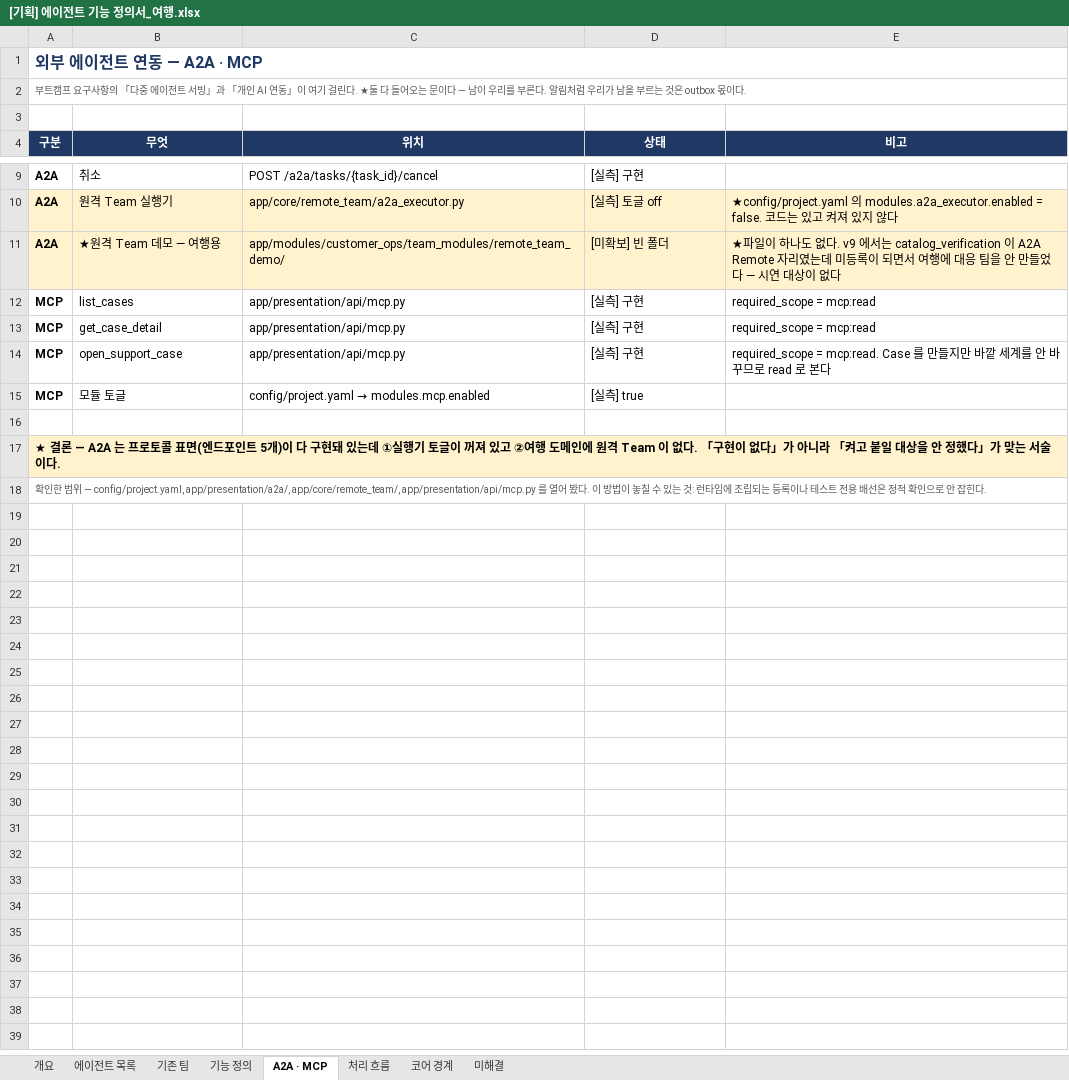
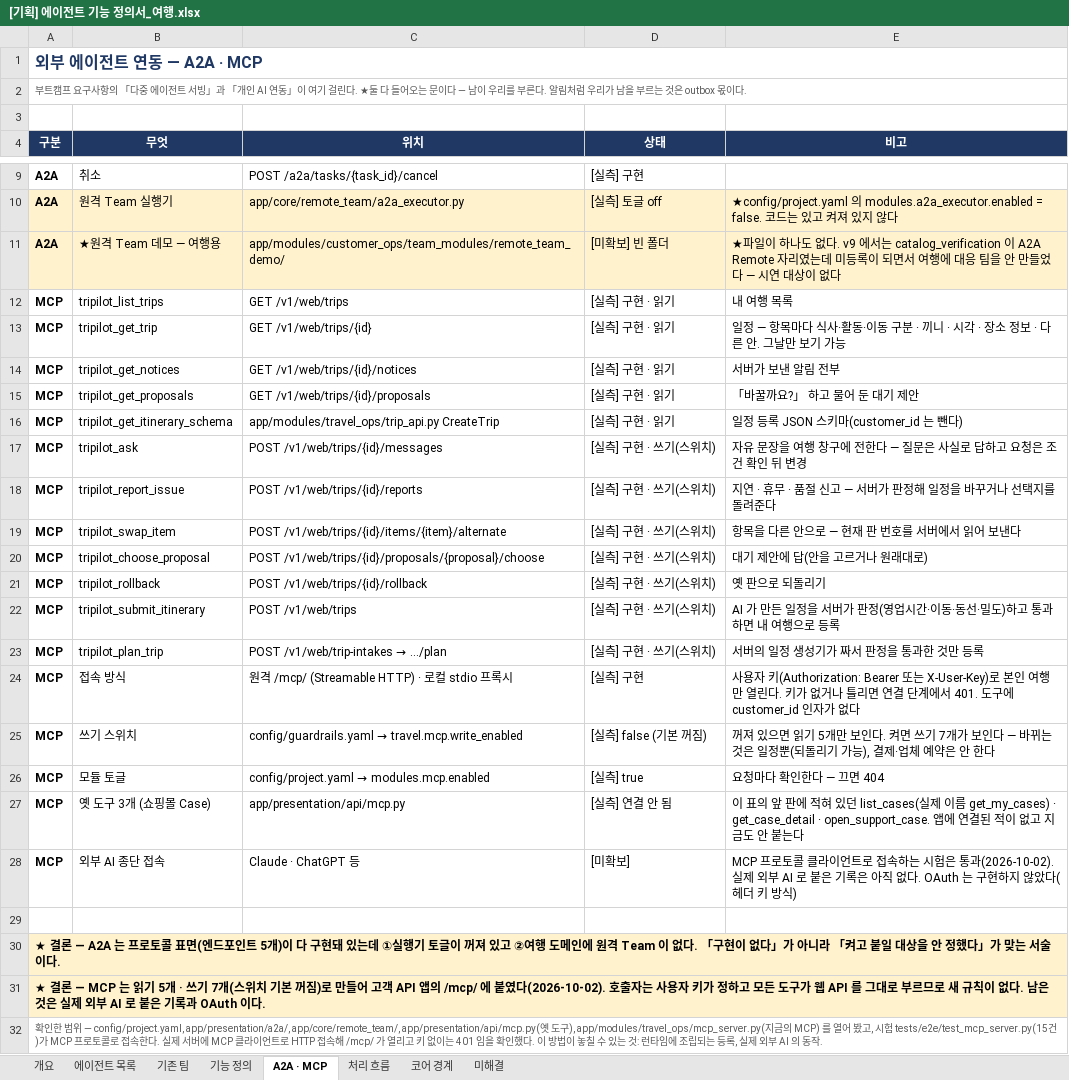
Before and after one commit to SKNETWORKS-FAMILY-AICAMP/SKN32-FINAL-6TEAM, an Excel workbook: program/산출물양식/[기획] 에이전트 기능 정의서_여행.xlsx, sheet A2A · MCP, drawn as a sheet; only a part is shown, gaps mark what is left out; values as stored, in another font and other column widths than the file's, no borders; addresses are those after the commit; the diff names each change by its address in the sheet, - before the commit and + after, or states it on an @@ line.

```diff
--- a/program/산출물양식/[기획] 에이전트 기능 정의서_여행.xlsx (sheet A2A · MCP)
+++ b/program/산출물양식/[기획] 에이전트 기능 정의서_여행.xlsx (sheet A2A · MCP)
+row 12: MCP | tripilot_list_trips | GET /v1/web/trips | [실측] 구현 · 읽기 | 내 여행 목록
+row 13: MCP | tripilot_get_trip | GET /v1/web/trips/{id} | [실측] 구현 · 읽기 | 일정 — 항목마다 식사·활동·이동 구분 · 끼니 · 시각 · 장소 정보 · 다른 안. 그날만 보기 가능
-B14 (무엇): list_cases
+B14 (무엇): tripilot_get_notices
-C14 (위치): app/presentation/api/mcp.py
+C14 (위치): GET /v1/web/trips/{id}/notices
-D14 (상태): [실측] 구현
+D14 (상태): [실측] 구현 · 읽기
-E14 (비고): required_scope = mcp:read
+E14 (비고): 서버가 보낸 알림 전부
+row 15: MCP | tripilot_get_proposals | GET /v1/web/trips/{id}/proposals | [실측] 구현 · 읽기 | 「바꿀까요?」 하고 물어 둔 대기 제안
-B16 (무엇): get_case_detail
+B16 (무엇): tripilot_get_itinerary_schema
-C16 (위치): app/presentation/api/mcp.py
+C16 (위치): app/modules/travel_ops/trip_api.py CreateTrip
-D16 (상태): [실측] 구현
+D16 (상태): [실측] 구현 · 읽기
-E16 (비고): required_scope = mcp:read
+E16 (비고): 일정 등록 JSON 스키마(customer_id 는 뺀다)
+row 17: MCP | tripilot_ask | POST /v1/web/trips/{id}/messages | [실측] 구현 · 쓰기(스위치) | 자유 문장을 여행 창구에 전한다 — 질문은 사실로 답하고 요청은 조건 확인 뒤 변경
+row 18: MCP | tripilot_report_issue | POST /v1/web/trips/{id}/reports | [실측] 구현 · 쓰기(스위치) | 지연 · 휴무 · 품절 신고 — 서버가 판정해 일정을 바꾸거나 선택지를 돌려준다
+row 19: MCP | tripilot_swap_item | POST /v1/web/trips/{id}/items/{item}/alternate | [실측] 구현 · 쓰기(스위치) | 항목을 다른 안으로 — 현재 판 번호를 서버에서 읽어 보낸다
+row 20: MCP | tripilot_choose_proposal | POST /v1/web/trips/{id}/proposals/{proposal}/choose | [실측] 구현 · 쓰기(스위치) | 대기 제안에 답(안을 고르거나 원래대로)
+row 21: MCP | tripilot_rollback | POST /v1/web/trips/{id}/rollback | [실측] 구현 · 쓰기(스위치) | 옛 판으로 되돌리기
+row 22: MCP | tripilot_submit_itinerary | POST /v1/web/trips | [실측] 구현 · 쓰기(스위치) | AI 가 만든 일정을 서버가 판정(영업시간·이동·동선·밀도)하고 통과하면 내 여행으로 등록
+row 23: MCP | tripilot_plan_trip | POST /v1/web/trip-intakes → …/plan | [실측] 구현 · 쓰기(스위치) | 서버의 일정 생성기가 짜서 판정을 통과한 것만 등록
-B24 (무엇): open_support_case
+B24 (무엇): 접속 방식
-C24 (위치): app/presentation/api/mcp.py
+C24 (위치): 원격 /mcp/ (Streamable HTTP) · 로컬 stdio 프록시
-E24 (비고): required_scope = mcp:read. Case 를 만들지만 바깥 세계를 안 바꾸므로 read 로 본다
+E24 (비고): 사용자 키(Authorization: Bearer 또는 X-User-Key)로 본인 여행만 열린다. 키가 없거나 틀리면 연결 단계에서 401. 도구에 customer_id 인자가 없다
+row 25: MCP | 쓰기 스위치 | config/guardrails.yaml → travel.mcp.write_enabled | [실측] false (기본 꺼짐) | 꺼져 있으면 읽기 5개만 보인다. 켜면 쓰기 7개가 보인다 — 바뀌는 것은 일정뿐(되돌리기 가능), 결제·업체 예약은 안 한다
-E26 (비고): (empty)
+E26 (비고): 요청마다 확인한다 — 끄면 404
+row 27: MCP | 옛 도구 3개 (쇼핑몰 Case) | app/presentation/api/mcp.py | [실측] 연결 안 됨 | 이 표의 앞 판에 적혀 있던 list_cases(실제 이름 get_my_cases) · get_case_detail · open_support_case. 앱에 연결된 적이 없고 지금도 안 붙는다
+row 28: MCP | 외부 AI 종단 접속 | Claude · ChatGPT 등 | [미확보] | MCP 프로토콜 클라이언트로 접속하는 시험은 통과(2026-10-02). 실제 외부 AI 로 붙은 기록은 아직 없다. OAuth 는 구현하지 않았다(헤더 키 방식)
-A31 (구분): 확인한 범위 — config/project.yaml, app/presentation/a2a/, app/core/remote_team/, app/presentation/api/mcp.py 를 열어 봤다. 이 방법이 놓칠 수 있는 것: 런타임에 조립되는 등록이나 테스트 전용 배선은 정적 확인으로 안 잡힌다.
+A31 (구분): ★ 결론 — MCP 는 읽기 5개 · 쓰기 7개(스위치 기본 꺼짐)로 만들어 고객 API 앱의 /mcp/ 에 붙였다(2026-10-02). 호출자는 사용자 키가 정하고 모든 도구가 웹 API 를 그대로 부르므로 새 규칙이 없다. 남은 것은 실제 외부 AI 로 붙은 기록과 OAuth 이다.
@@ A31 fill: none → #FFF2CC, bold: off → on, text colour: #595959 → black, text size: larger @@
+row 32: 확인한 범위 — config/project.yaml, app/presentation/a2a/, app/core/remote_team/, app/presentation/api/mcp.py(옛 도구), app/modules/travel_ops/mcp_server.py(지금의 MCP) 를 열어 봤고, 시험 tests/e2e/test_mcp_server.py(15건)가 MCP 프로토콜로 접속한다. 실제 서버에 MCP 클라이언트로 HTTP 접속해 /mcp/ 가 열리고 키 없이는 401 임을 확인했다. 이 방법이 놓칠 수 있는 것: 런타임에 조립되는 등록, 실제 외부 AI 의 동작.
```
